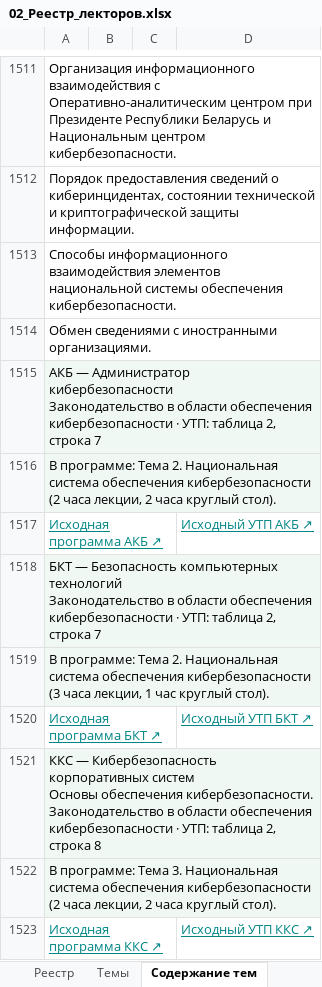
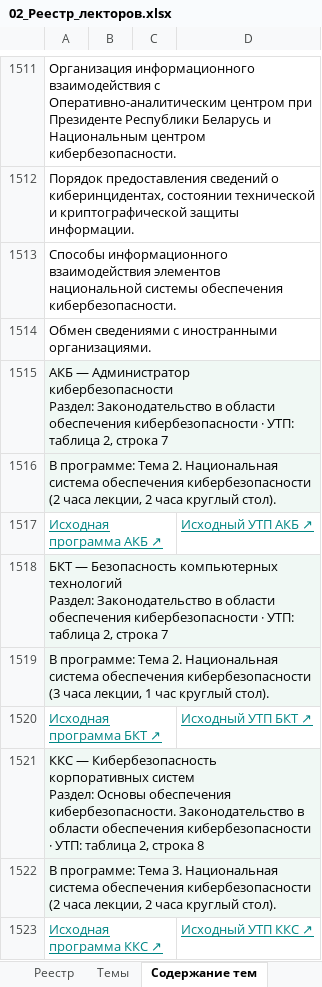
Before and after one commit to YanaPronko/methodist_skill, an Excel workbook: Тематика для рассылки/Готовые файлы/02_Реестр_лекторов.xlsx, sheet Содержание тем, drawn as a sheet; only a part is shown, gaps mark what is left out; values as stored, in another font and other column widths than the file's, no borders; charts and pictures not drawn; ↵ is a line break in a cell; the diff covers the shown part only; the diff names each change by its address in the sheet, - before the commit and + after, or states it on an @@ line.

Commit message:
Label section references in catalogue content sheets

```diff
--- a/Тематика для рассылки/Готовые файлы/02_Реестр_лекторов.xlsx (sheet Содержание тем)
+++ b/Тематика для рассылки/Готовые файлы/02_Реестр_лекторов.xlsx (sheet Содержание тем)
-A1515: …Администратор кибербезопасности ↵ Законодательство в…
+A1515: …Администратор кибербезопасности ↵ Раздел: Законодательство в…
-A1518: …компьютерных технологий ↵ Законодательство в…
+A1518: …компьютерных технологий ↵ Раздел: Законодательство в…
-A1521: …корпоративных систем ↵ Основы обеспечения…
+A1521: …корпоративных систем ↵ Раздел: Основы обеспечения…
```
Also changed, not shown: 329 edited cells elsewhere in this sheet, Тематика для рассылки/Готовые файлы/01_Анкета_преподавателя_Rozum.xlsx, 2 other files.
